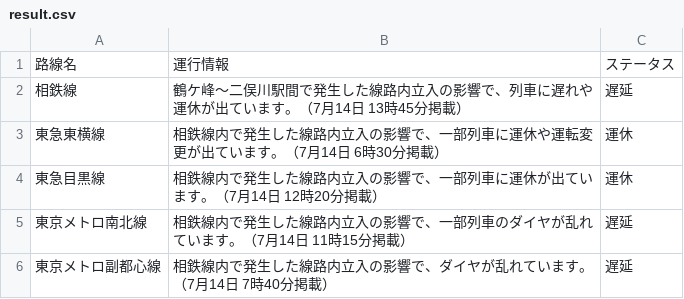
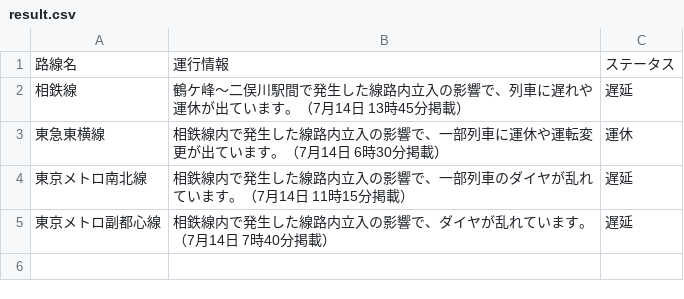
Before and after one commit to TakaoSenrioka/TrainViewHazama, a CSV file: public/result.csv, drawn as a sheet; the diff names each change by its address in the sheet, - before the commit and + after, or states it on an @@ line.

```diff
--- a/public/result.csv
+++ b/public/result.csv
-row 4: 東急目黒線 | 相鉄線内で発生した線路内立入の影響で、一部列車に運休が出ています。（7月14日 12時20分掲載） | 運休
```
Also changed, not shown: 1 other file.
